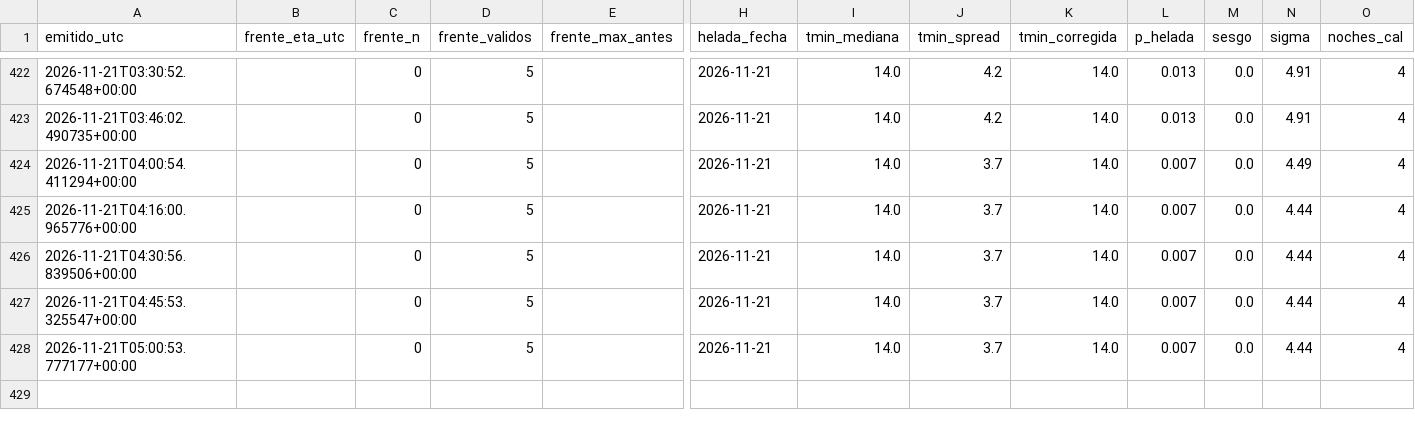
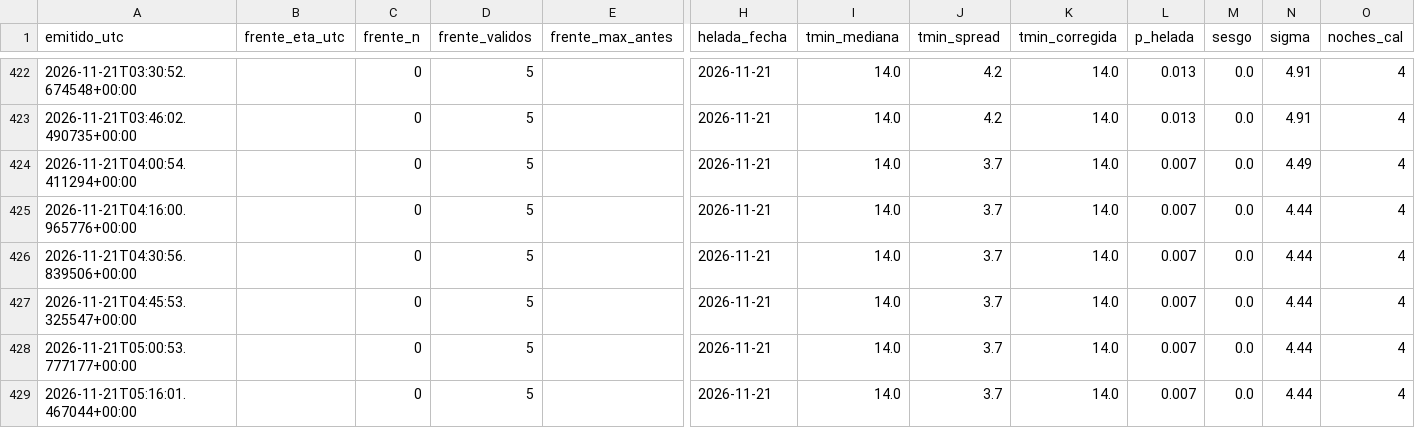
Before and after one commit to vavodeleon/nowcast-ags, a CSV file: data/frio.csv, drawn as a sheet; only a part is shown, gaps mark what is left out; rows hold the shown columns only; the diff names each change by its address in the sheet, - before the commit and + after, or states it on an @@ line.

```diff
--- a/data/frio.csv
+++ b/data/frio.csv
+row 429: 2026-11-21T05:16:01.467044+00:00 |  | 0 | 5 |  | 2026-11-21 | 14.0 | 3.7 | 14.0 | 0.007 | 0.0 | 4.44 | 4
```
Also changed, not shown: data/observations.csv, 9 other files.
